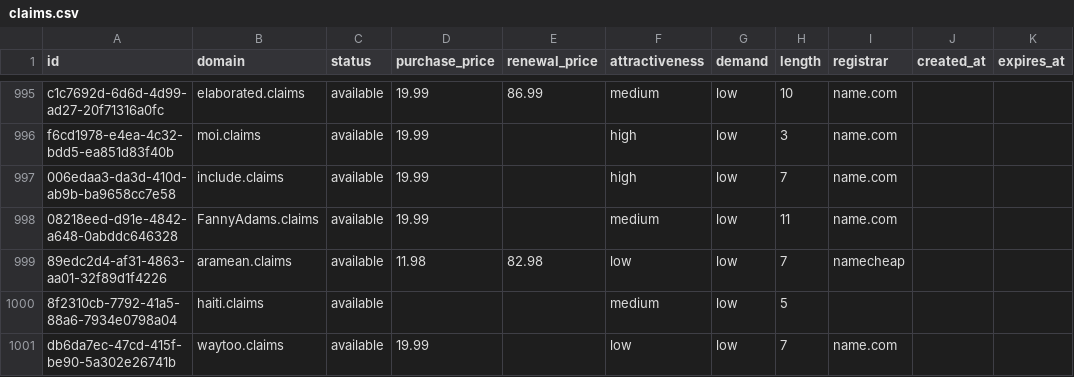
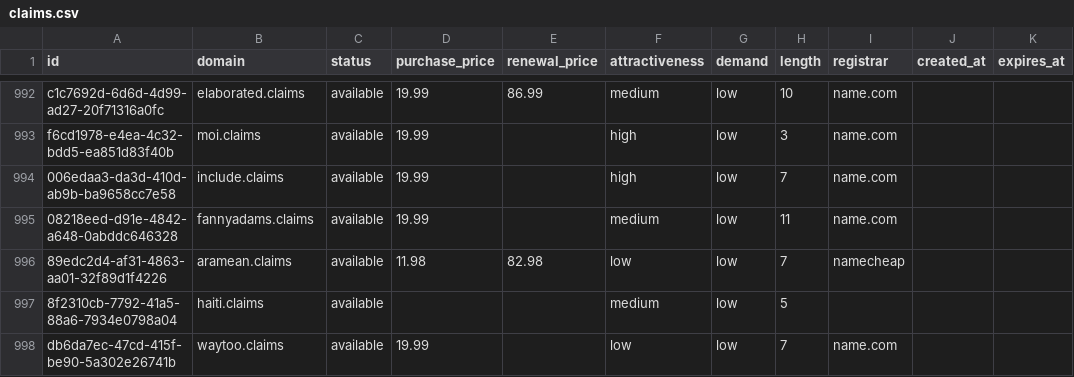
Before and after one commit to UniqueDomains/claims-oneword-domains, a CSV file: claims.csv, drawn as a sheet; only a part is shown, gaps mark what is left out; addresses are those after the commit; the diff covers the shown part only; the diff names each change by its address in the sheet, - before the commit and + after, or states it on an @@ line.

Commit message:
Domains update

```diff
--- a/claims.csv
+++ b/claims.csv
-B995 (domain): FannyAdams.claims
+B995 (domain): fannyadams.claims
```
Also changed, not shown: 3 added rows, 3 removed rows and 81 edited cells elsewhere in this file, 4 other files.
